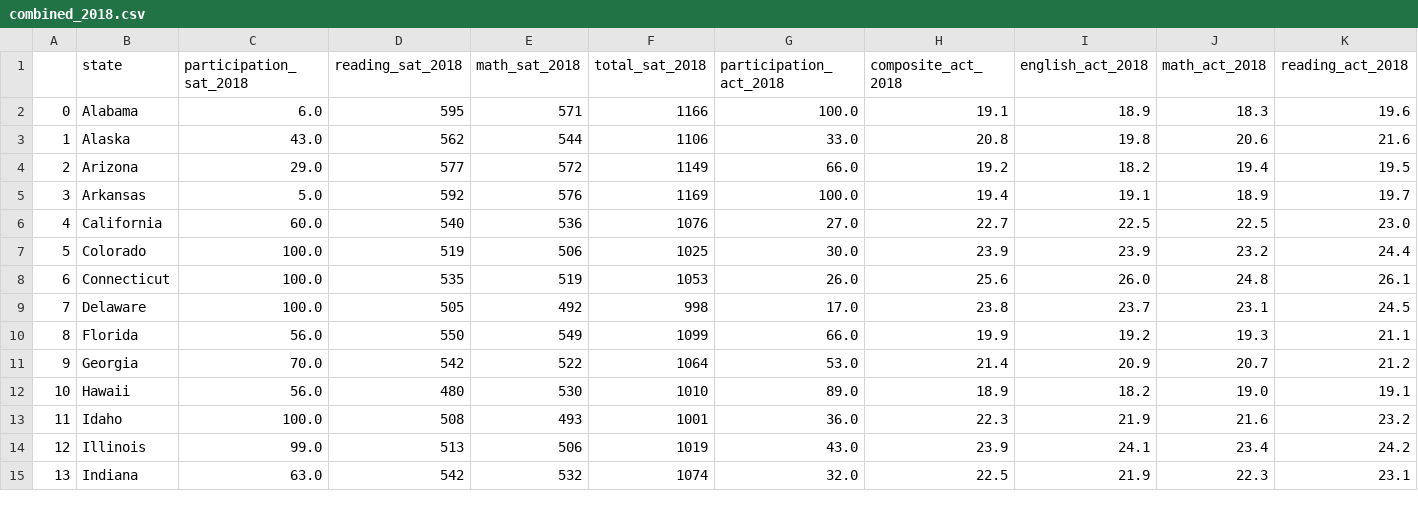
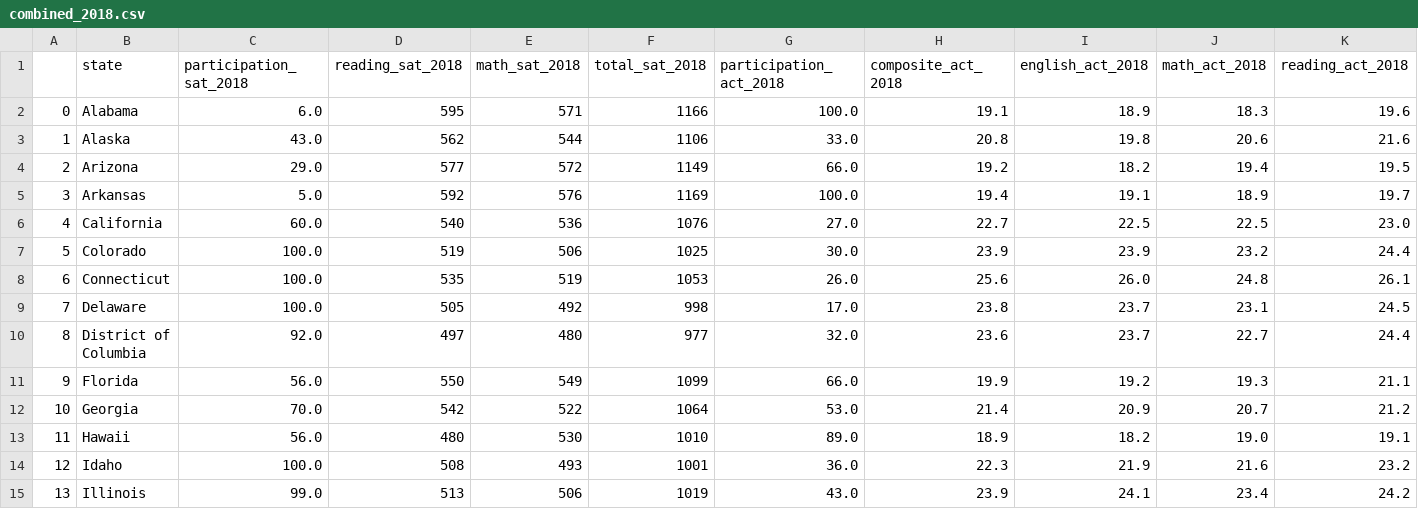
Before and after one commit to nicholas-limjj/dsi-project1, a CSV file: Project1/data/combined_2018.csv, drawn as a sheet; only a part is shown; the shorter side is filled out with more unchanged rows; addresses are those after the commit; rows hold the shown columns only; the diff names each change by its address in the sheet, - before the commit and + after, or states it on an @@ line.

```diff
--- a/Project1/data/combined_2018.csv
+++ b/Project1/data/combined_2018.csv
+row 10: 8 | District of Columbia | 92.0 | 497 | 480 | 977 | 32.0 | 23.6 | 23.7 | 22.7 | 24.4
@@ column A renumbered from row 11 down @@
```
Also changed, not shown: Project1/data/final.csv, 2 other files.
